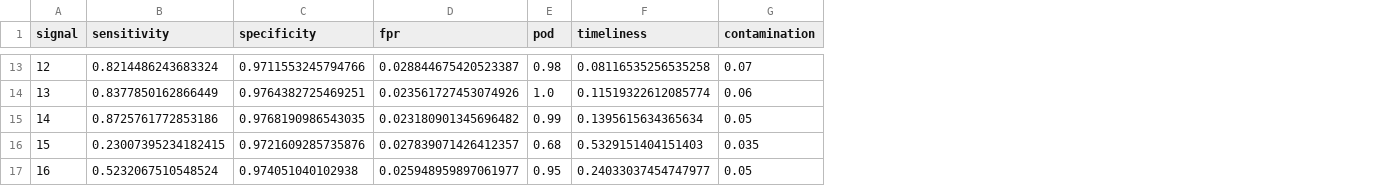
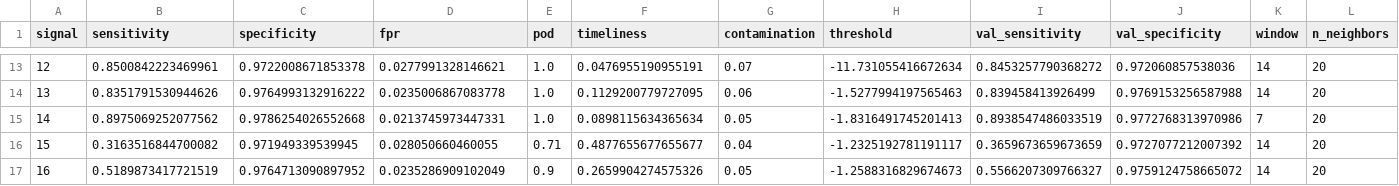
Before and after one commit to hannapalya/anomaly_detection_syndromic, a CSV file: results/LOF_residual_per_sig_big_small.csv, drawn as a sheet; only a part is shown, gaps mark what is left out; the diff covers the shown part only; the diff names each change by its address in the sheet, - before the commit and + after, or states it on an @@ line.

```diff
--- a/results/LOF_residual_per_sig_big_small.csv
+++ b/results/LOF_residual_per_sig_big_small.csv
+column H (threshold), rows 13-17: -11.731055416672634 | -1.5277994197565463 | -1.8316491745201413 | -1.2325192781191117 | -1.2588316829674673
+column I (val_sensitivity), rows 13-17: 0.8453257790368272 | 0.839458413926499 | 0.8938547486033519 | 0.3659673659673659 | 0.5566207309766327
+column J (val_specificity), rows 13-17: 0.972060857538036 | 0.9769153256587988 | 0.9772768313970986 | 0.9727077212007392 | 0.9759124758665072
+column K (window), rows 13-17: 14 | 14 | 7 | 14 | 14
+column L (n_neighbors), rows 13-17: all 20
-B13 (sensitivity): 0.8214486243683324
+B13 (sensitivity): 0.8500842223469961
-C13 (specificity): 0.9711553245794766
+C13 (specificity): 0.9722008671853378
-D13 (fpr): 0.028844675420523387
+D13 (fpr): 0.0277991328146621
-E13 (pod): 0.98
+E13 (pod): 1.0
-F13 (timeliness): 0.08116535256535258
+F13 (timeliness): 0.0476955190955191
-B14 (sensitivity): 0.8377850162866449
+B14 (sensitivity): 0.8351791530944626
-C14 (specificity): 0.9764382725469251
+C14 (specificity): 0.9764993132916222
-D14 (fpr): 0.023561727453074926
+D14 (fpr): 0.0235006867083778
-F14 (timeliness): 0.11519322612085774
+F14 (timeliness): 0.1129200779727095
-B15 (sensitivity): 0.8725761772853186
+B15 (sensitivity): 0.8975069252077562
-C15 (specificity): 0.9768190986543035
+C15 (specificity): 0.9786254026552668
-D15 (fpr): 0.023180901345696482
+D15 (fpr): 0.0213745973447331
-E15 (pod): 0.99
+E15 (pod): 1.0
-F15 (timeliness): 0.1395615634365634
+F15 (timeliness): 0.0898115634365634
-B16 (sensitivity): 0.23007395234182415
+B16 (sensitivity): 0.3163516844700082
-C16 (specificity): 0.9721609285735876
+C16 (specificity): 0.971949339539945
-D16 (fpr): 0.027839071426412357
+D16 (fpr): 0.028050660460055
-E16 (pod): 0.68
+E16 (pod): 0.71
-F16 (timeliness): 0.5329151404151403
+F16 (timeliness): 0.4877655677655677
-G16 (contamination): 0.035
+G16 (contamination): 0.04
-B17 (sensitivity): 0.5232067510548524
+B17 (sensitivity): 0.5189873417721519
-C17 (specificity): 0.974051040102938
+C17 (specificity): 0.9764713090897952
-D17 (fpr): 0.025948959897061977
+D17 (fpr): 0.0235286909102049
-E17 (pod): 0.95
+E17 (pod): 0.9
-F17 (timeliness): 0.24033037454747977
+F17 (timeliness): 0.2659904274575326
```
Also changed, not shown: 56 edited cells elsewhere in this file, results/OCSVM_residual_per_sig_big_small.csv, 4 other files.
